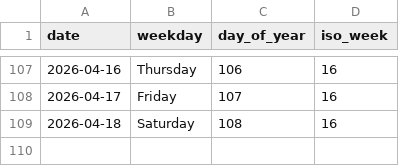
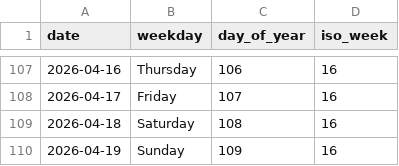
Before and after one commit to rad03i2/python-toolbox, a CSV file: examples/calendar/2026.csv, drawn as a sheet; only a part is shown, gaps mark what is left out.

Commit message:
data: add calendar reference through 2026-04-19

```diff
--- a/examples/calendar/2026.csv
+++ b/examples/calendar/2026.csv
@@ -109 +109,2 @@ date,weekday,day_of_year,iso_week
 2026-04-18,Saturday,108,16
+2026-04-19,Sunday,109,16
```
